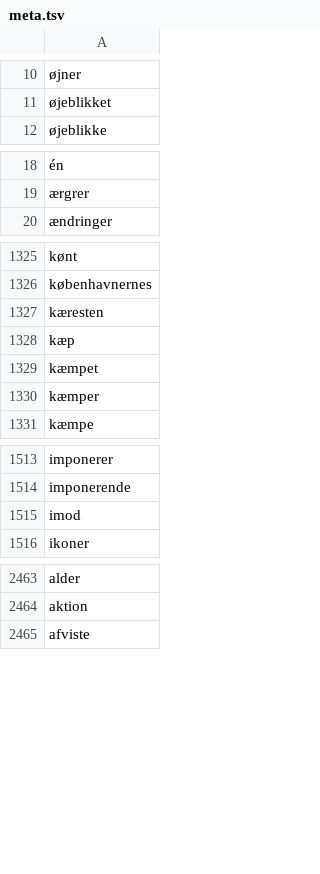
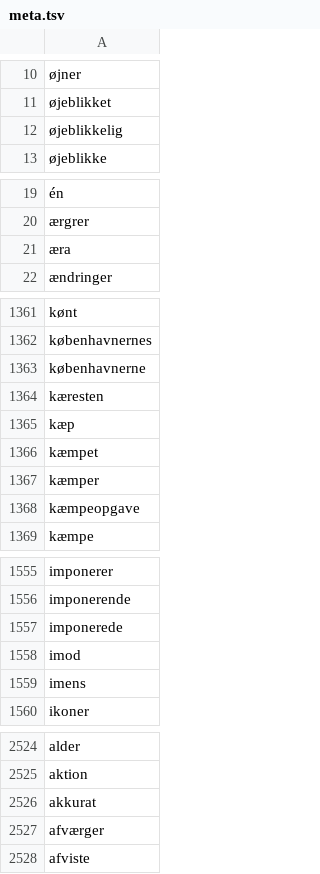
Before and after one commit to senner007/Sports-Block, a TSV file: meta.tsv, drawn as a sheet; only a part is shown, gaps mark what is left out; the diff covers the shown part only; the diff names each change by its address in the sheet, - before the commit and + after, or states it on an @@ line.

```diff
--- a/meta.tsv
+++ b/meta.tsv
+row 12: øjeblikkelig
+row 21: æra
+row 1363: københavnerne
+row 1368: kæmpeopgave
+row 1557: imponerede
+row 1559: imens
+row 2526: akkurat
+row 2527: afværger
```
Also changed, not shown: 56 added rows elsewhere in this file, articles/sports_articles.csv, articles/sports_articles_2022.csv, 4 other files.
